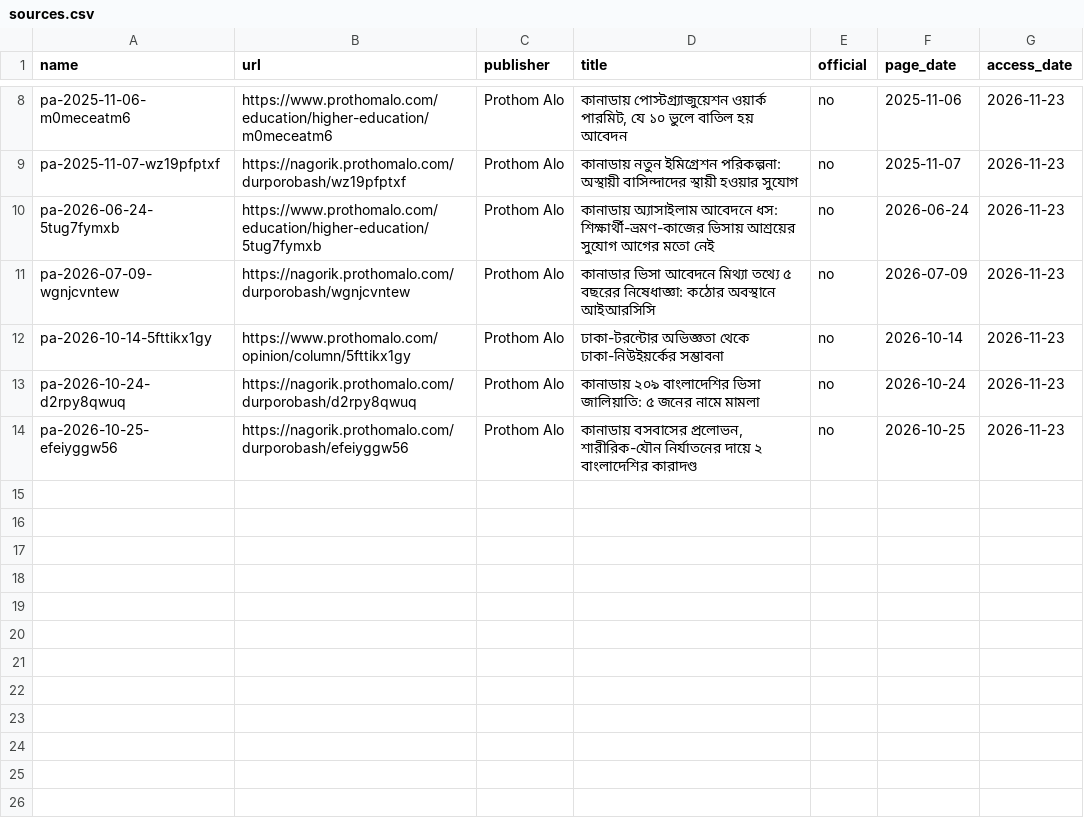
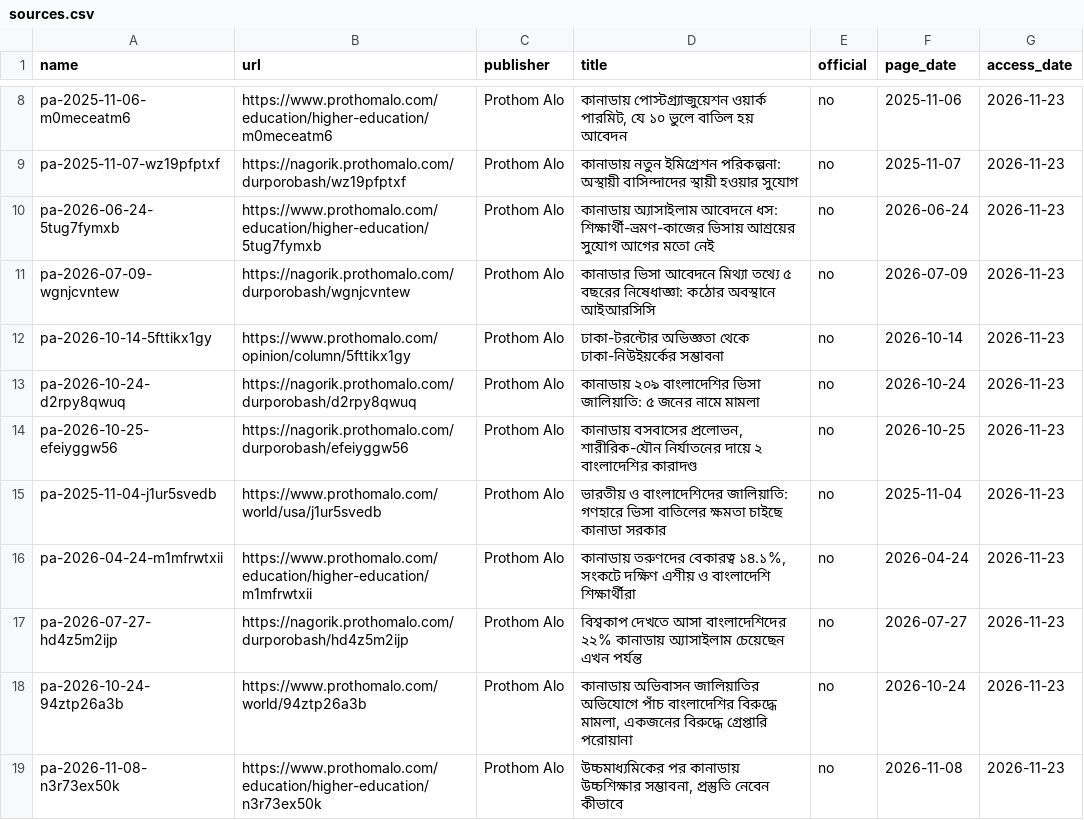
Before and after one commit to FiazAbrar/bsaisl-migration-knowledge-base, a CSV file: countries/canada/sources.csv, drawn as a sheet; only a part is shown, gaps mark what is left out; the diff names each change by its address in the sheet, - before the commit and + after, or states it on an @@ line.

```diff
--- a/countries/canada/sources.csv
+++ b/countries/canada/sources.csv
+row 15: pa-2025-11-04-j1ur5svedb | https://www.prothomalo.com/world/usa/j1ur5svedb | Prothom Alo | ভারতীয় ও বাংলাদেশিদের জালিয়াতি: গণহারে ভিসা বাতিলের ক্ষমতা চাইছে কানাডা সরকার | no | 2025-11-04 | 2026-11-23
+row 16: pa-2026-04-24-m1mfrwtxii | https://www.prothomalo.com/education/higher-education/m1mfrwtxii | Prothom Alo | কানাডায় তরুণদের বেকারত্ব ১৪.১%, সংকটে দক্ষিণ এশীয় ও বাংলাদেশি শিক্ষার্থীরা | no | 2026-04-24 | 2026-11-23
+row 17: pa-2026-07-27-hd4z5m2ijp | https://nagorik.prothomalo.com/durporobash/hd4z5m2ijp | Prothom Alo | বিশ্বকাপ দেখতে আসা বাংলাদেশিদের ২২% কানাডায় অ্যাসাইলাম চেয়েছেন এখন পর্যন্ত | no | 2026-07-27 | 2026-11-23
+row 18: pa-2026-10-24-94ztp26a3b | https://www.prothomalo.com/world/94ztp26a3b | Prothom Alo | কানাডায় অভিবাসন জালিয়াতির অভিযোগে পাঁচ বাংলাদেশির বিরুদ্ধে মামলা, একজনের বিরুদ্ধে গ্রেপ্তারি পরোয়ানা | no | 2026-10-24 | 2026-11-23
+row 19: pa-2026-11-08-n3r73ex50k | https://www.prothomalo.com/education/higher-education/n3r73ex50k | Prothom Alo | উচ্চমাধ্যমিকের পর কানাডায় উচ্চশিক্ষার সম্ভাবনা, প্রস্তুতি নেবেন কীভাবে | no | 2026-11-08 | 2026-11-23
```
Also changed, not shown: countries/canada/sources/_fetchlog.csv, countries/united-kingdom/sources.csv, 27 other files.
